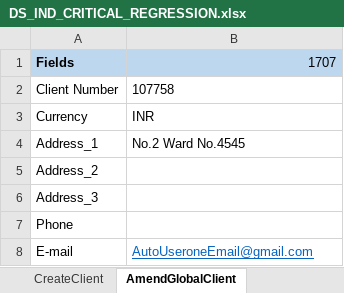
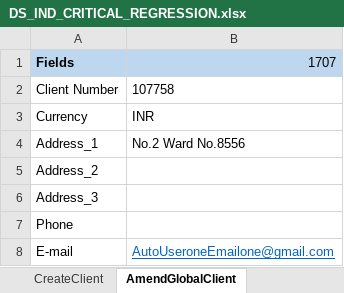
Before and after one commit to Thiyagarajan2022/GlobalTestSuiteAutomation1, an Excel workbook: WppRegpack/TestResource/Critical_Regression/DS_IND_CRITICAL_REGRESSION.xlsx, sheet AmendGlobalClient, drawn as a sheet; values as stored, in another font and other column widths than the file's, no borders; the diff names each change by its address in the sheet, - before the commit and + after, or states it on an @@ line.

Commit message:
Data

```diff
--- a/WppRegpack/TestResource/Critical_Regression/DS_IND_CRITICAL_REGRESSION.xlsx (sheet AmendGlobalClient)
+++ b/WppRegpack/TestResource/Critical_Regression/DS_IND_CRITICAL_REGRESSION.xlsx (sheet AmendGlobalClient)
-B4: No.2 Ward No.4545
+B4: No.2 Ward No.8556
-B8: AutoUseroneEmail@gmail.com
+B8: AutoUseroneEmailone@gmail.com
```
